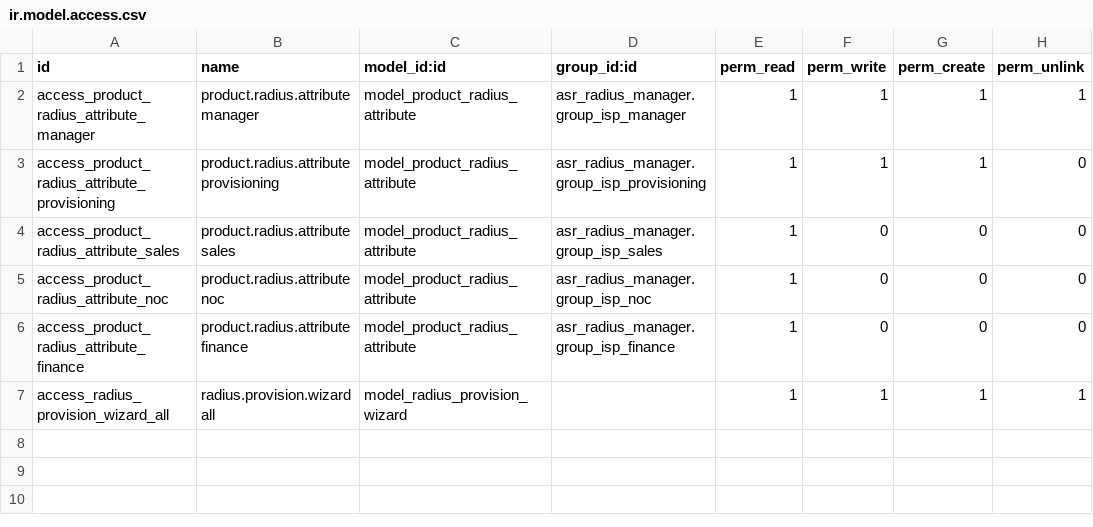
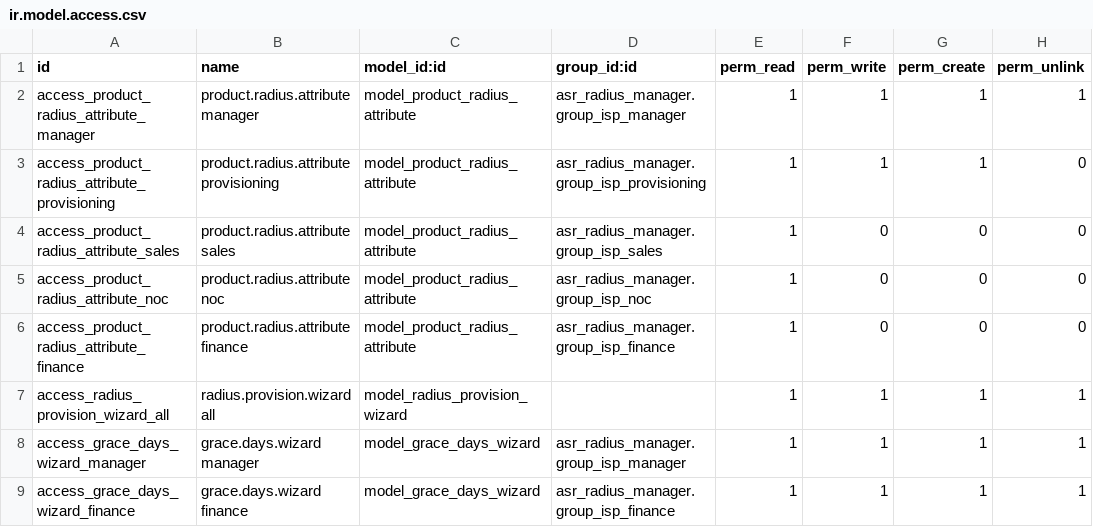
Before and after one commit to aldott31/radius, a CSV file: radius_odoo_integration/security/ir.model.access.csv, drawn as a sheet; the diff names each change by its address in the sheet, - before the commit and + after, or states it on an @@ line.

Commit message:
rregullimi i butonit add grace days visible only to group CRM:Finance

```diff
--- a/radius_odoo_integration/security/ir.model.access.csv
+++ b/radius_odoo_integration/security/ir.model.access.csv
+row 8: access_grace_days_wizard_manager | grace.days.wizard manager | model_grace_days_wizard | asr_radius_manager.group_isp_manager | 1 | 1 | 1 | 1
+row 9: access_grace_days_wizard_finance | grace.days.wizard finance | model_grace_days_wizard | asr_radius_manager.group_isp_finance | 1 | 1 | 1 | 1
```
